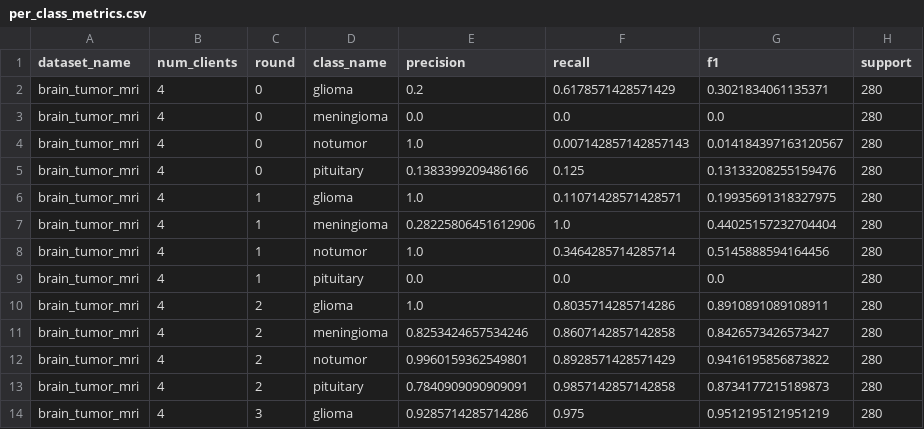
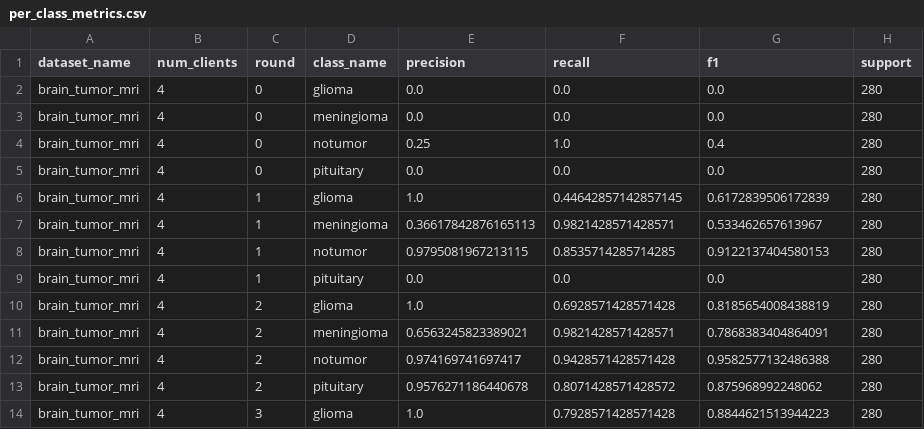
Before and after one commit to PulockDas/medical_fl_pidl, a CSV file: results/brain_tumor_mri/4_clients/per_class_metrics.csv, drawn as a sheet; only a part is shown; the diff covers the shown part only.

```diff
--- a/results/brain_tumor_mri/4_clients/per_class_metrics.csv
+++ b/results/brain_tumor_mri/4_clients/per_class_metrics.csv
@@ -1,14 +1,14 @@
 dataset_name,num_clients,round,class_name,precision,recall,f1,support
-brain_tumor_mri,4,0,glioma,0.2,0.6178571428571429,0.3021834061135371,280
+brain_tumor_mri,4,0,glioma,0.0,0.0,0.0,280
 brain_tumor_mri,4,0,meningioma,0.0,0.0,0.0,280
-brain_tumor_mri,4,0,notumor,1.0,0.007142857142857143,0.014184397163120567,280
-brain_tumor_mri,4,0,pituitary,0.1383399209486166,0.125,0.13133208255159476,280
-brain_tumor_mri,4,1,glioma,1.0,0.11071428571428571,0.19935691318327975,280
-brain_tumor_mri,4,1,meningioma,0.28225806451612906,1.0,0.44025157232704404,280
-brain_tumor_mri,4,1,notumor,1.0,0.3464285714285714,0.5145888594164456,280
+brain_tumor_mri,4,0,notumor,0.25,1.0,0.4,280
+brain_tumor_mri,4,0,pituitary,0.0,0.0,0.0,280
+brain_tumor_mri,4,1,glioma,1.0,0.44642857142857145,0.6172839506172839,280
+brain_tumor_mri,4,1,meningioma,0.36617842876165113,0.9821428571428571,0.533462657613967,280
+brain_tumor_mri,4,1,notumor,0.9795081967213115,0.8535714285714285,0.9122137404580153,280
 brain_tumor_mri,4,1,pituitary,0.0,0.0,0.0,280
-brain_tumor_mri,4,2,glioma,1.0,0.8035714285714286,0.8910891089108911,280
-brain_tumor_mri,4,2,meningioma,0.8253424657534246,0.8607142857142858,0.8426573426573427,280
-brain_tumor_mri,4,2,notumor,0.9960159362549801,0.8928571428571429,0.9416195856873822,280
-brain_tumor_mri,4,2,pituitary,0.7840909090909091,0.9857142857142858,0.8734177215189873,280
-brain_tumor_mri,4,3,glioma,0.9285714285714286,0.975,0.9512195121951219,280
+brain_tumor_mri,4,2,glioma,1.0,0.6928571428571428,0.8185654008438819,280
+brain_tumor_mri,4,2,meningioma,0.6563245823389021,0.9821428571428571,0.7868383404864091,280
+brain_tumor_mri,4,2,notumor,0.974169741697417,0.9428571428571428,0.9582577132486388,280
+brain_tumor_mri,4,2,pituitary,0.9576271186440678,0.8071428571428572,0.875968992248062,280
+brain_tumor_mri,4,3,glioma,1.0,0.7928571428571428,0.8844621513944223,280
```
Also changed, not shown: 32 edited cells elsewhere in this file, results/brain_tumor_mri/3_clients/fl_rounds.csv, results/brain_tumor_mri/4_clients/fl_rounds.csv, 37 other files.
